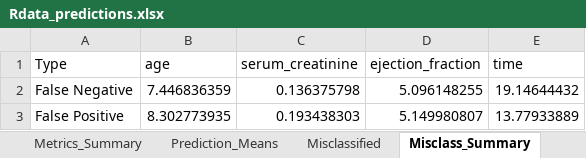
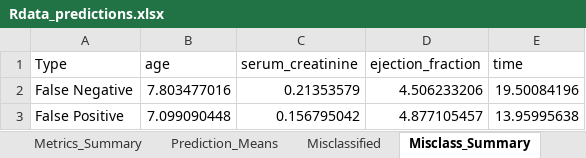
Before and after one commit to MatHatter/DESONN, an Excel workbook: Rdata_predictions.xlsx, sheet Misclass_Summary, drawn as a sheet; values as stored, in another font and other column widths than the file's, no borders; charts and pictures not drawn; the diff names each change by its address in the sheet, - before the commit and + after, or states it on an @@ line.

Commit message:
v4.4.4: - Added aggregated performance group summary and relevance group summary for metrics.   • Includes grouped performance metrics and grouped relevance metrics.   • Also provides averages for inspection/reference. - Cleaned up plots by removing raw ggplot dump (streamlined plotting output). - Code continues to run in good standing with stable summaries and cleaner visuals.

```diff
--- a/Rdata_predictions.xlsx (sheet Misclass_Summary)
+++ b/Rdata_predictions.xlsx (sheet Misclass_Summary)
-B2 (age): 7.446836359
+B2 (age): 7.803477016
-C2 (serum_creatinine): 0.136375798
+C2 (serum_creatinine): 0.21353579
-D2 (ejection_fraction): 5.096148255
+D2 (ejection_fraction): 4.506233206
-E2 (time): 19.14644432
+E2 (time): 19.50084196
-B3 (age): 8.302773935
+B3 (age): 7.099090448
-C3 (serum_creatinine): 0.193438303
+C3 (serum_creatinine): 0.156795042
-D3 (ejection_fraction): 5.149980807
+D3 (ejection_fraction): 4.877105457
-E3 (time): 13.77933889
+E3 (time): 13.95995638
```
Also changed, not shown: sheet Rdata_Predictions, sheet Misclassified, sheet Metrics_Summary, sheet Prediction_Means, charts or pictures, 47 other files.
